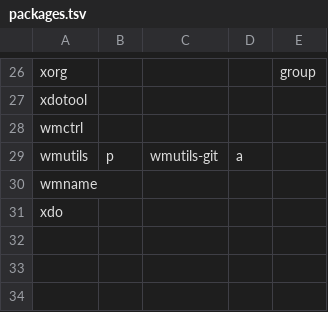
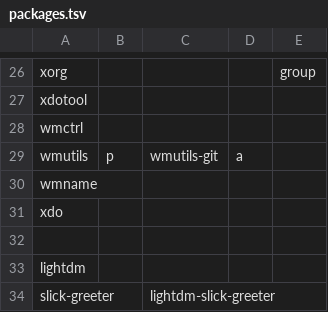
Before and after one commit to sarmong/dotfiles, a TSV file: packages/packages.tsv, drawn as a sheet; only a part is shown, gaps mark what is left out.

Commit message:
wip

```diff
--- a/packages/packages.tsv
+++ b/packages/packages.tsv
@@ -31 +31,4 @@ wmname
 xdo				
+
+lightdm				
+slick-greeter		lightdm-slick-greeter	
```
